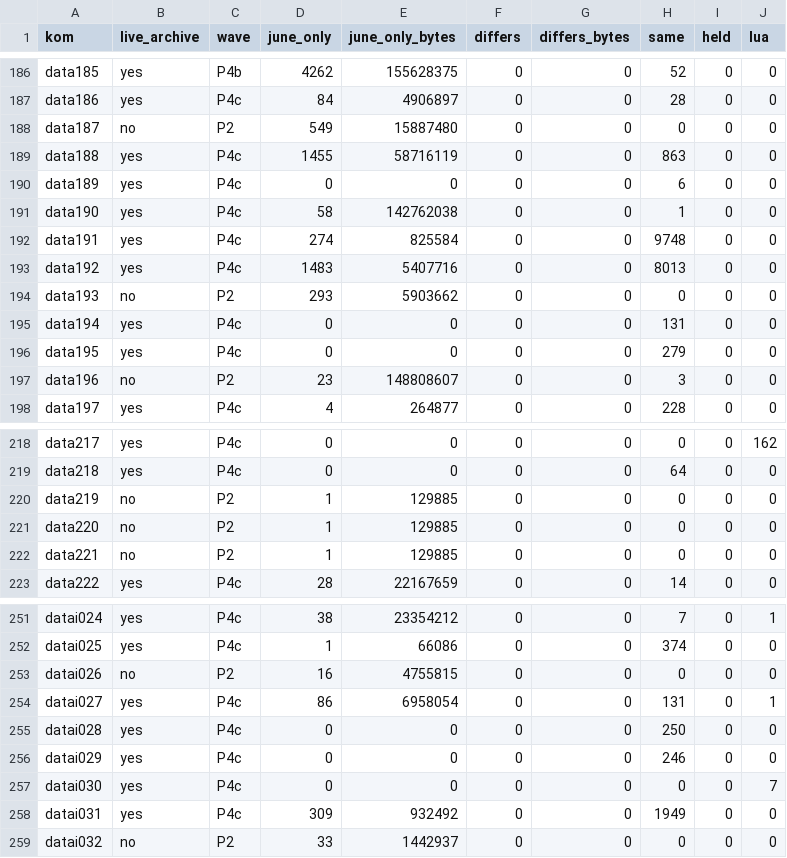
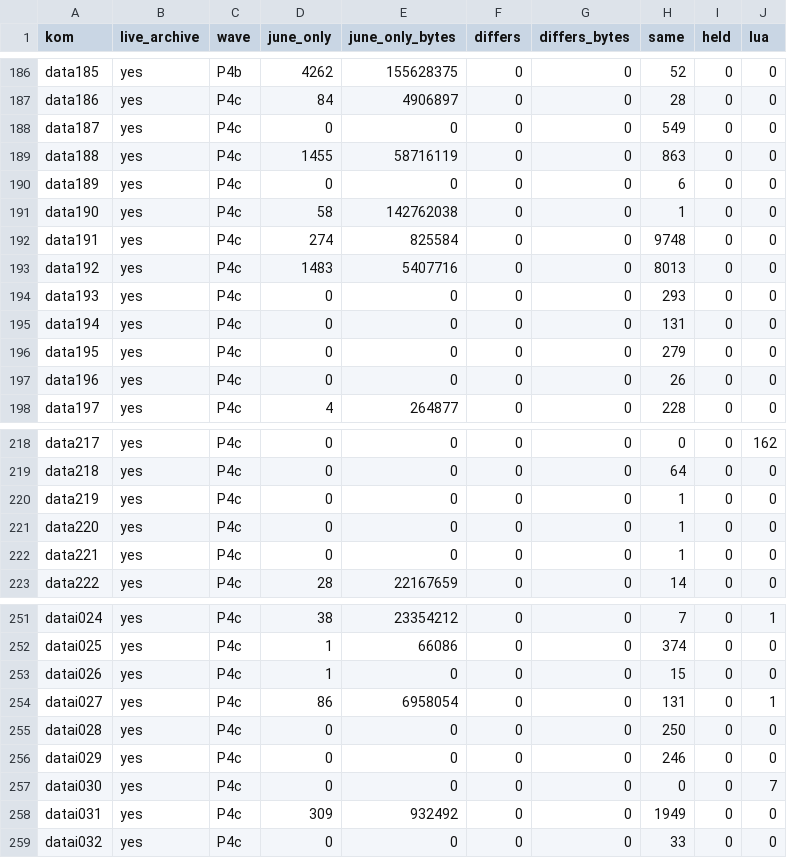
Before and after one commit to pftmclub/els0114_luciel, a TSV file: june2017_re/p0_waves.tsv, drawn as a sheet; only a part is shown, gaps mark what is left out; the diff covers the shown part only.

```diff
--- a/june2017_re/p0_waves.tsv
+++ b/june2017_re/p0_waves.tsv
@@ -187,3 +187,3 @@ data185	yes	P4b	4262	155628375	0	0	52	0	0
 data186	yes	P4c	84	4906897	0	0	28	0	0
-data187	no	P2	549	15887480	0	0	0	0	0
+data187	yes	P4c	0	0	0	0	549	0	0
 data188	yes	P4c	1455	58716119	0	0	863	0	0
@@ -193,6 +193,6 @@ data191	yes	P4c	274	825584	0	0	9748	0	0
 data192	yes	P4c	1483	5407716	0	0	8013	0	0
-data193	no	P2	293	5903662	0	0	0	0	0
+data193	yes	P4c	0	0	0	0	293	0	0
 data194	yes	P4c	0	0	0	0	131	0	0
 data195	yes	P4c	0	0	0	0	279	0	0
-data196	no	P2	23	148808607	0	0	3	0	0
+data196	yes	P4c	0	0	0	0	26	0	0
 data197	yes	P4c	4	264877	0	0	228	0	0
@@ -219,5 +219,5 @@ data217	yes	P4c	0	0	0	0	0	0	162
 data218	yes	P4c	0	0	0	0	64	0	0
-data219	no	P2	1	129885	0	0	0	0	0
-data220	no	P2	1	129885	0	0	0	0	0
-data221	no	P2	1	129885	0	0	0	0	0
+data219	yes	P4c	0	0	0	0	1	0	0
+data220	yes	P4c	0	0	0	0	1	0	0
+data221	yes	P4c	0	0	0	0	1	0	0
 data222	yes	P4c	28	22167659	0	0	14	0	0
@@ -252,3 +252,3 @@ datai024	yes	P4c	38	23354212	0	0	7	0	1
 datai025	yes	P4c	1	66086	0	0	374	0	0
-datai026	no	P2	16	4755815	0	0	0	0	0
+datai026	yes	P4c	1	0	0	0	15	0	0
 datai027	yes	P4c	86	6958054	0	0	131	0	1
@@ -258,2 +258,2 @@ datai030	yes	P4c	0	0	0	0	0	0	7
 datai031	yes	P4c	309	932492	0	0	1949	0	0
-datai032	no	P2	33	1442937	0	0	0	0	0
+datai032	yes	P4c	0	0	0	0	33	0	0
```
Also changed, not shown: 35 edited cells elsewhere in this file, june2017_re/p0_delta_summary.tsv, june2017_re/p0_summary.tsv, 6 other files.
